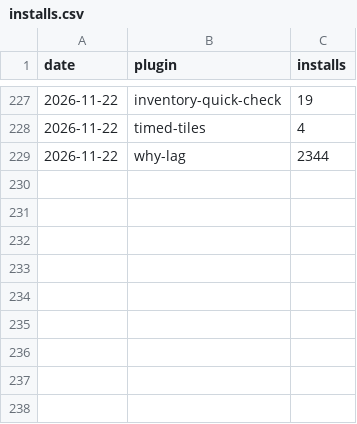
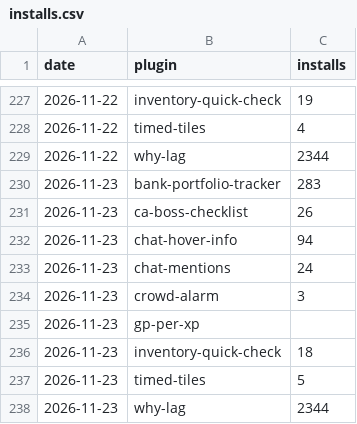
Before and after one commit to 2hBuilds/hub-installs, a CSV file: data/installs.csv, drawn as a sheet; only a part is shown, gaps mark what is left out; the diff names each change by its address in the sheet, - before the commit and + after, or states it on an @@ line.

```diff
--- a/data/installs.csv
+++ b/data/installs.csv
+row 230: 2026-11-23 | bank-portfolio-tracker | 283
+row 231: 2026-11-23 | ca-boss-checklist | 26
+row 232: 2026-11-23 | chat-hover-info | 94
+row 233: 2026-11-23 | chat-mentions | 24
+row 234: 2026-11-23 | crowd-alarm | 3
+row 235: 2026-11-23 | gp-per-xp
+row 236: 2026-11-23 | inventory-quick-check | 18
+row 237: 2026-11-23 | timed-tiles | 5
+row 238: 2026-11-23 | why-lag | 2344
```
Also changed, not shown: 3 other files.
